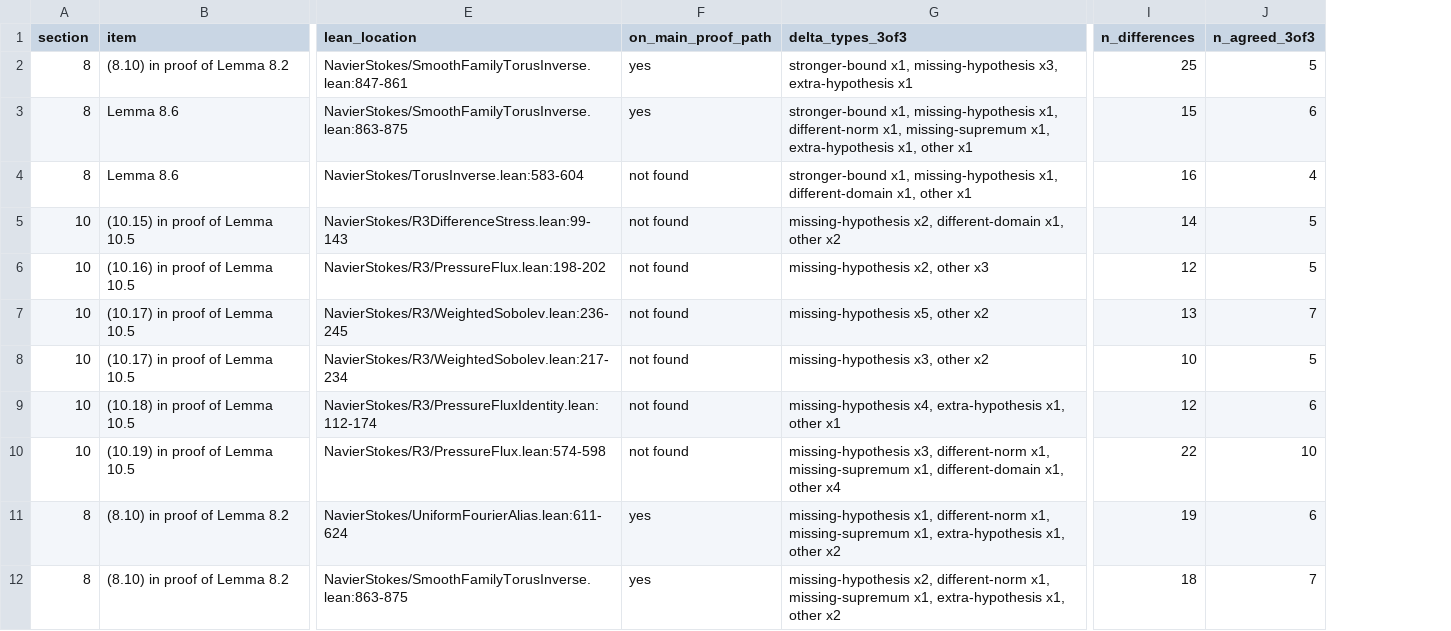
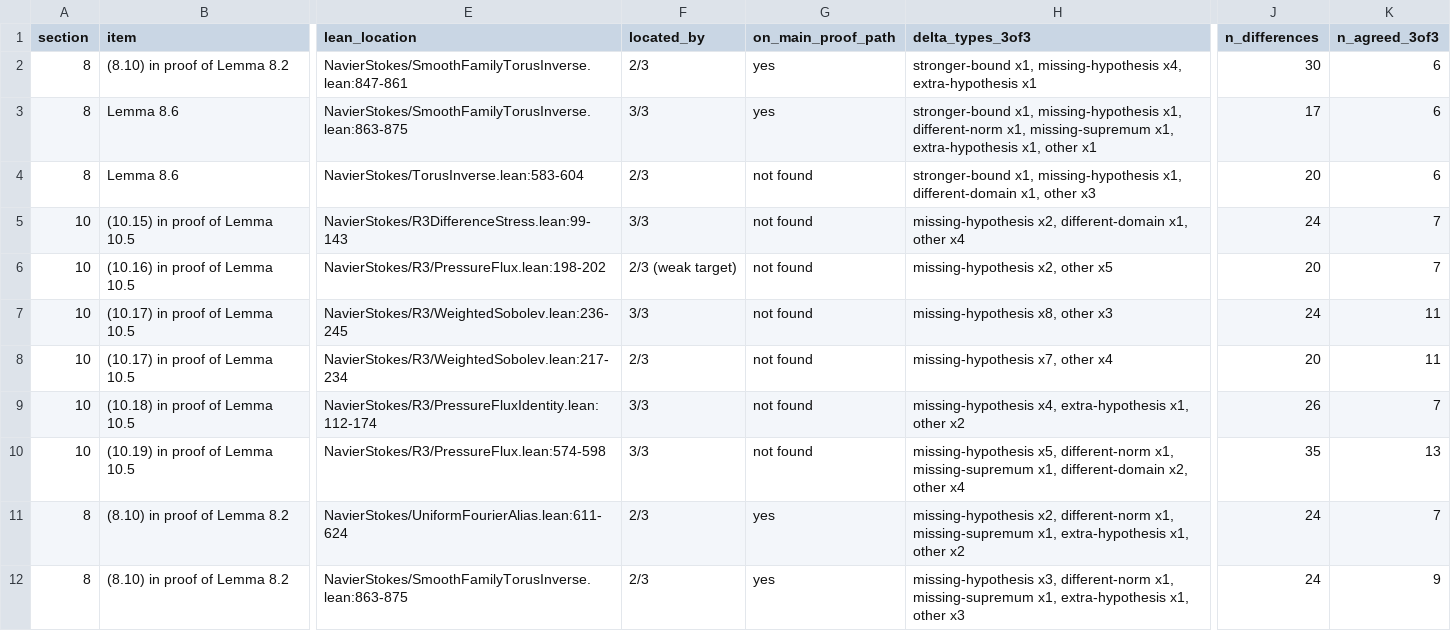
Before and after one commit to reffdev/nlp-audit, a CSV file: out/audit_table.csv, drawn as a sheet; only a part is shown, gaps mark what is left out; addresses are those after the commit; the diff covers the shown part only; the diff names each change by its address in the sheet, - before the commit and + after, or states it on an @@ line.

Commit message:
Report fixes from external review: grouping, quote files, located-by, docs
- Grouping: at most one delta per sample in a group, and every two members
  must overlap directly (no chaining). 1,014 groups become 1,546; 3-of-3
  becomes 422. Both validation targets are still reported by all 3 samples;
  the (10.19) matcher is widened from "first term" to "first part" /
  "algebraic form", since the old chained group had borrowed that wording.
- Lean quotes are attributed to the file where they were actually found
  (126 grouped rows linked to the wrong file before).
- located_by column: how many samples named the pair's declaration.
- Paper quotes of 3 characters or fewer are marked too short to verify.
- Static checks record the 9 indented theorems the index misses.
- Docs: grouping rule, quote attribution, scope of the judgment-word scan,
  main proof path as approximate both ways, updated figures; the summary's
  validation count now checks agreement.

```diff
--- a/out/audit_table.csv
+++ b/out/audit_table.csv
+column F (located_by), rows 2-12: 2/3 | 3/3 | 2/3 | 3/3 | 2/3 (weak target) | 3/3 | 2/3 | 3/3 | 3/3 | 2/3 | 2/3
-H2 (delta_types_3of3): …x1, missing-hypothesis x3, extra-hypothesis x1
+H2 (delta_types_3of3): …x1, missing-hypothesis x4, extra-hypothesis x1
-J2 (n_differences): 25
+J2 (n_differences): 30
-K2 (n_agreed_3of3): 5
+K2 (n_agreed_3of3): 6
-J3 (n_differences): 15
+J3 (n_differences): 17
-H4 (delta_types_3of3): …x1, other x1
+H4 (delta_types_3of3): …x1, other x3
-J4 (n_differences): 16
+J4 (n_differences): 20
-K4 (n_agreed_3of3): 4
+K4 (n_agreed_3of3): 6
-H5 (delta_types_3of3): …x1, other x2
+H5 (delta_types_3of3): …x1, other x4
-J5 (n_differences): 14
+J5 (n_differences): 24
-K5:K6 (n_agreed_3of3): 5
+K5:K6 (n_agreed_3of3): 7
-H6 (delta_types_3of3): missing-hypothesis x2, other x3
+H6 (delta_types_3of3): missing-hypothesis x2, other x5
-J6 (n_differences): 12
+J6 (n_differences): 20
-H7 (delta_types_3of3): missing-hypothesis x5, other x2
+H7 (delta_types_3of3): missing-hypothesis x8, other x3
-J7 (n_differences): 13
+J7 (n_differences): 24
-K7 (n_agreed_3of3): 7
+K7 (n_agreed_3of3): 11
-H8 (delta_types_3of3): missing-hypothesis x3, other x2
+H8 (delta_types_3of3): missing-hypothesis x7, other x4
-J8 (n_differences): 10
+J8 (n_differences): 20
-K8 (n_agreed_3of3): 5
+K8 (n_agreed_3of3): 11
-H9 (delta_types_3of3): …x1, other x1
+H9 (delta_types_3of3): …x1, other x2
-J9 (n_differences): 12
+J9 (n_differences): 26
-K9 (n_agreed_3of3): 6
+K9 (n_agreed_3of3): 7
-H10 (delta_types_3of3): missing-hypothesis x3, different-norm x1, missing-supremum x1, different-domain x1, other x4
+H10 (delta_types_3of3): missing-hypothesis x5, different-norm x1, missing-supremum x1, different-domain x2, other x4
-J10 (n_differences): 22
+J10 (n_differences): 35
-K10 (n_agreed_3of3): 10
+K10 (n_agreed_3of3): 13
-H11 (delta_types_3of3): missing-hypothesis x1, different-norm x1,…
+H11 (delta_types_3of3): missing-hypothesis x2, different-norm x1,…
-J11 (n_differences): 19
+J11 (n_differences): 24
-K11 (n_agreed_3of3): 6
+K11 (n_agreed_3of3): 7
-H12 (delta_types_3of3): missing-hypothesis x2, different-norm x1, missing-supremum x1, extra-hypothesis x1, other x2
+H12 (delta_types_3of3): missing-hypothesis x3, different-norm x1, missing-supremum x1, extra-hypothesis x1, other x3
-J12 (n_differences): 18
+J12 (n_differences): 24
-K12 (n_agreed_3of3): 7
+K12 (n_agreed_3of3): 9
```
Also changed, not shown: 112 edited cells elsewhere in this file, 10 other files.
